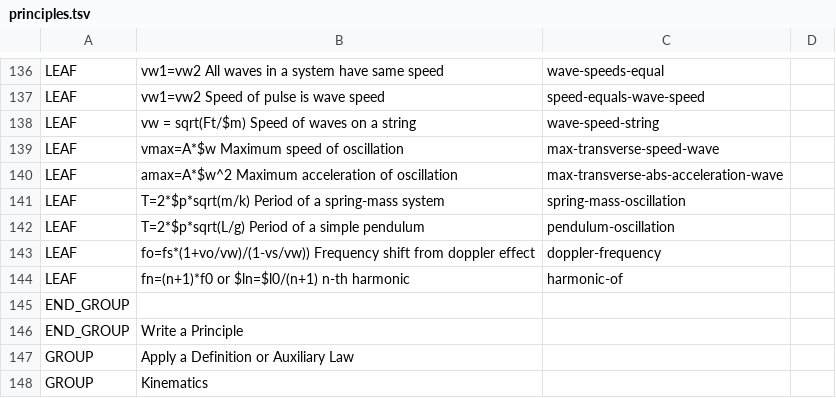
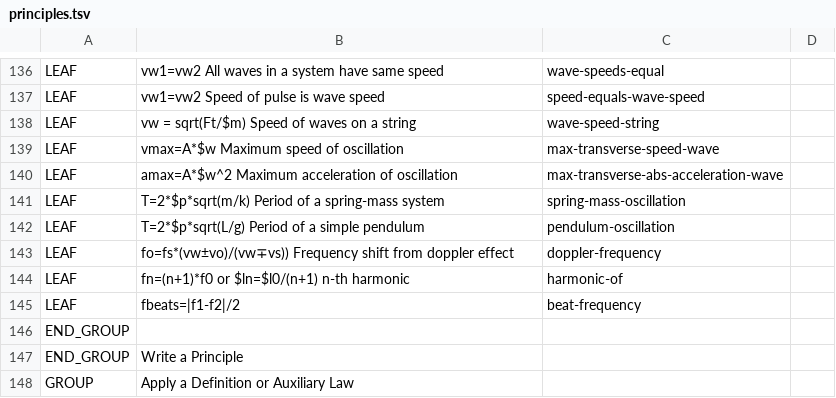
Before and after one commit to bvds/andes, a TSV file: KB/principles.tsv, drawn as a sheet; only a part is shown, gaps mark what is left out; the shorter side is filled out with more unchanged rows.

Commit message:
add beat problems

```diff
--- a/KB/principles.tsv
+++ b/KB/principles.tsv
@@ -142,4 +142,5 @@ LEAF	T=2*$p*sqrt(m/k)                 Period of a spring-mass system         	sp
 LEAF	T=2*$p*sqrt(L/g)                   Period of a simple pendulum       	pendulum-oscillation	
-LEAF	fo=fs*(1+vo/vw)/(1-vs/vw))   Frequency shift from doppler effect	doppler-frequency	
+LEAF	fo=fs*(vw±vo)/(vw∓vs))   Frequency shift from doppler effect	doppler-frequency	
 LEAF	fn=(n+1)*f0 or $ln=$l0/(n+1) n-th harmonic	harmonic-of	
+LEAF	fbeats=|f1-f2|/2	beat-frequency	
 END_GROUP			
```
Also changed, not shown: 4 other files.
